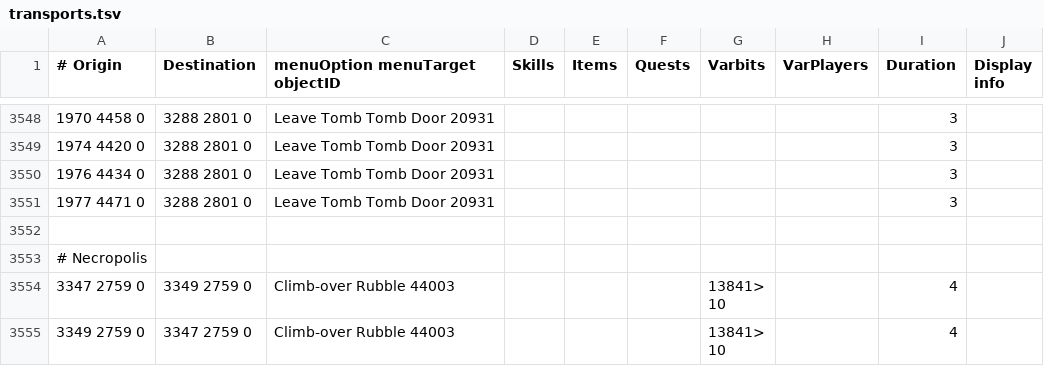
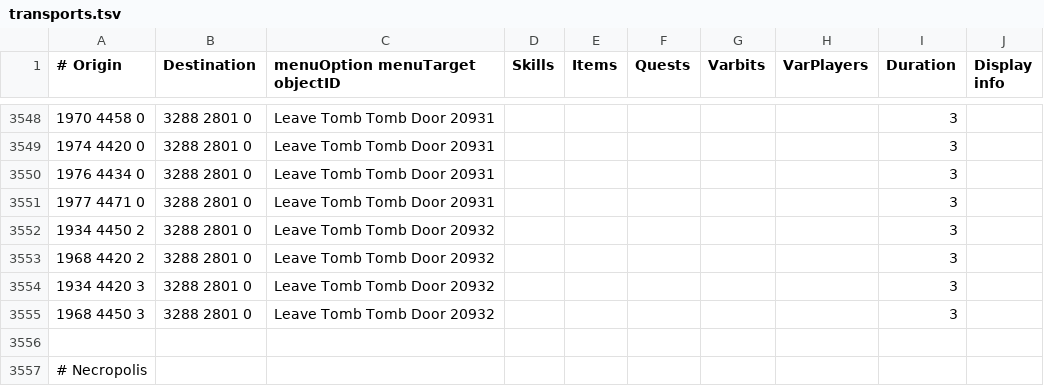
Before and after one commit to Skretzo/shortest-path, a TSV file: src/main/resources/transports/transports.tsv, drawn as a sheet; only a part is shown, gaps mark what is left out; the shorter side is filled out with more unchanged rows.

Commit message:
Add Wyrmscraig necklace of passage row and Jalsavrah antechamber exit rows (#825)
- teleportation_items.tsv: add the Wyrmscraig destination inside the
  Necklace of passage (1-5) block, landing at 2591 2221 0 with the same
  five-charge-variant item set as the sibling rows, gated by the Fallen
  From Grace quest (wiki TeleportLocationLine x=2591 y=2221, unlocked by
  completing Fallen From Grace)
- transports.tsv: add four 'Leave Tomb Tomb Door 20932' antechamber exit
  rows to the Jalsavrah (Pyramid Plunder) block, mirroring the existing
  20931 rows to 3288 2801 0 at duration 3. Gameval
  NTK_ANTECHAMBER_EXIT=20932 places the doors at 1934,4449 / 1968,4419
  on plane 2 and 1934,4419 / 1968,4449 on plane 3; the door tiles are
  blocked wall objects so each row origins from the north-adjacent
  walkable tile, matching the 20931 sibling pattern
- All six tiles verified walkable in the committed collision map

```diff
--- a/src/main/resources/transports/transports.tsv
+++ b/src/main/resources/transports/transports.tsv
@@ -3551,2 +3551,6 @@
 1977 4471 0	3288 2801 0	Leave Tomb Tomb Door 20931						3	
+1934 4450 2	3288 2801 0	Leave Tomb Tomb Door 20932						3	
+1968 4420 2	3288 2801 0	Leave Tomb Tomb Door 20932						3	
+1934 4420 3	3288 2801 0	Leave Tomb Tomb Door 20932						3	
+1968 4450 3	3288 2801 0	Leave Tomb Tomb Door 20932						3	
 									
```
Also changed, not shown: src/main/resources/transports/teleportation_items.tsv.
